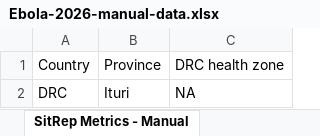
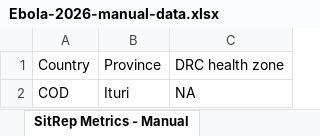
Before and after one commit to Mike-Honey/Ebola-2026, an Excel workbook: data/Ebola-2026-manual-data.xlsx, sheet SitRep Metrics - Manual, drawn as a sheet; values as stored, in another font and other column widths than the file's, no borders; table styles not drawn; the diff names each change by its address in the sheet, - before the commit and + after, or states it on an @@ line.

Commit message:
updated to reflect shapefile in source project
Country changed from DRC to COD (ISO3)

```diff
--- a/data/Ebola-2026-manual-data.xlsx (sheet SitRep Metrics - Manual)
+++ b/data/Ebola-2026-manual-data.xlsx (sheet SitRep Metrics - Manual)
-A2: DRC
+A2: COD
```
